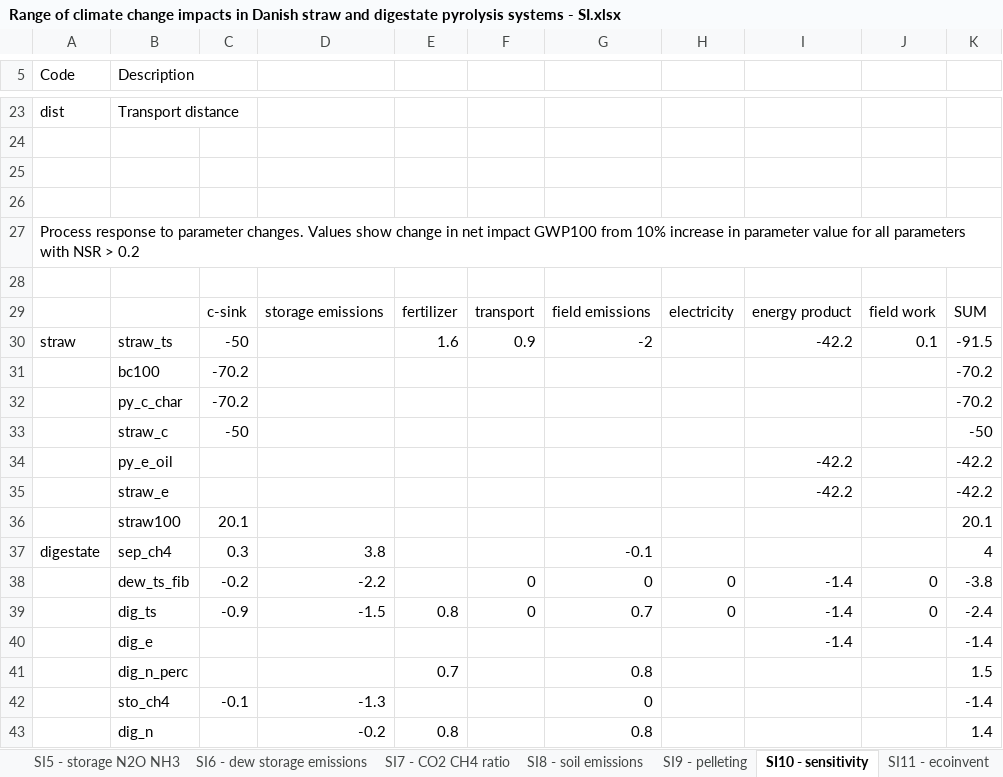
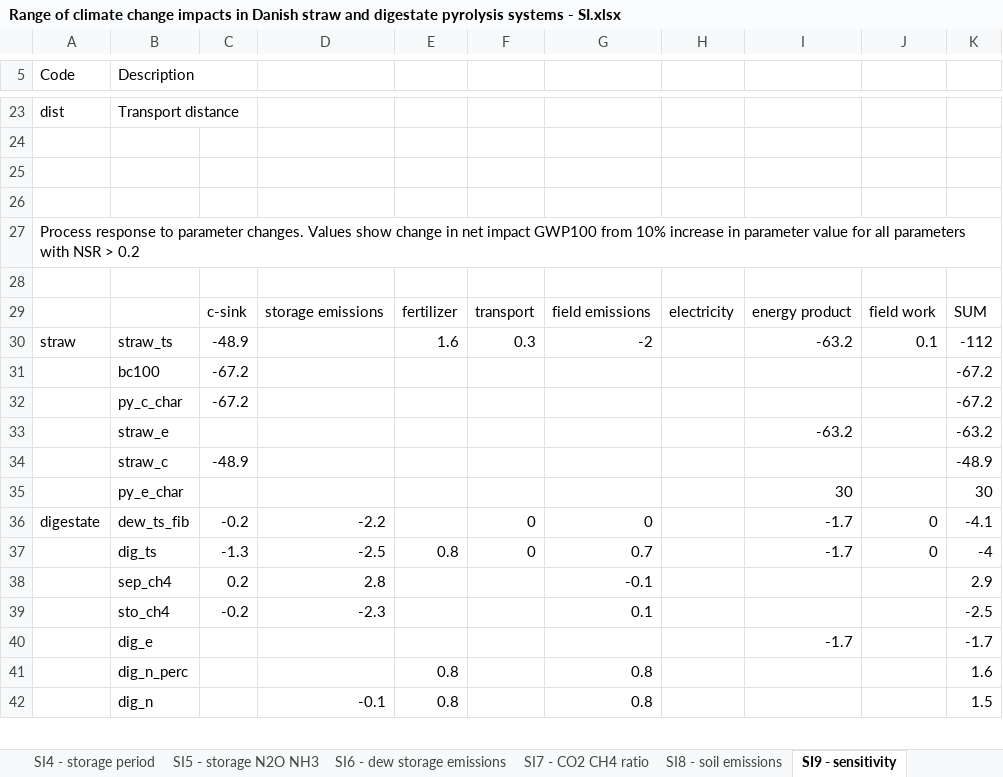
Before and after one commit to MagnusBoKarlsson/Range-of-straw-and-digestate-pyrolysis-impacts, an Excel workbook: Range of climate change impacts in Danish straw and digestate pyrolysis systems - SI.xlsx, sheet SI9 - sensitivity, drawn as a sheet; only a part is shown, gaps mark what is left out; values as stored, in another font and other column widths than the file's, no cell formats; charts and pictures not drawn; removed rows and columns are numbered as before the commit, all else as after; the diff covers the shown part only; the diff names each change by its address in the sheet, - before the commit and + after, or states it on an @@ line.

```diff
--- a/Range of climate change impacts in Danish straw and digestate pyrolysis systems - SI.xlsx (sheet SI9 - sensitivity)
+++ b/Range of climate change impacts in Danish straw and digestate pyrolysis systems - SI.xlsx (sheet SI9 - sensitivity)
-sheet tab: SI10 - sensitivity
+sheet tab: SI9 - sensitivity
-sheet tab: SI9 - pelleting
-C30: -50
+C30: -48.9
-F30: 0.9
+F30: 0.3
-I30: -42.2
+I30: -63.2
-K30: -91.5
+K30: -112
-row 31:  | bc100 | -70.2 |  |  |  |  |  |  |  | -70.2
-row 32:  | py_c_char | -70.2 |  |  |  |  |  |  |  | -70.2
-row 33:  | straw_c | -50 |  |  |  |  |  |  |  | -50
-row 34:  | py_e_oil |  |  |  |  |  |  | -42.2 |  | -42.2
-row 35:  | straw_e |  |  |  |  |  |  | -42.2 |  | -42.2
-row 36:  | straw100 | 20.1 |  |  |  |  |  |  |  | 20.1
-row 37: digestate | sep_ch4 | 0.3 | 3.8 |  |  | -0.1 |  |  |  | 4
+row 31:  | bc100 | -67.2 |  |  |  |  |  |  |  | -67.2
+row 32:  | py_c_char | -67.2 |  |  |  |  |  |  |  | -67.2
+row 33:  | straw_e |  |  |  |  |  |  | -63.2 |  | -63.2
+row 34:  | straw_c | -48.9 |  |  |  |  |  |  |  | -48.9
+row 35:  | py_e_char |  |  |  |  |  |  | 30 |  | 30
-A36 (Code): (empty)
+A36 (Code): digestate
-H36:H37: 0
+H36:H37: (empty)
-I36:I37: -1.4
+I36:I37: -1.7
-K36: -3.8
+K36: -4.1
-C37: -0.9
+C37: -1.3
-D37: -1.5
+D37: -2.5
-K37: -2.4
+K37: -4
-row 40:  | dig_e |  |  |  |  |  |  | -1.4 |  | -1.4
-row 41:  | dig_n_perc |  |  | 0.7 |  | 0.8 |  |  |  | 1.5
-row 42:  | sto_ch4 | -0.1 | -1.3 |  |  | 0 |  |  |  | -1.4
+row 38:  | sep_ch4 | 0.2 | 2.8 |  |  | -0.1 |  |  |  | 2.9
+row 39:  | sto_ch4 | -0.2 | -2.3 |  |  | 0.1 |  |  |  | -2.5
+row 40:  | dig_e |  |  |  |  |  |  | -1.7 |  | -1.7
+row 41:  | dig_n_perc |  |  | 0.8 |  | 0.8 |  |  |  | 1.6
-D42: -0.2
+D42: -0.1
-K42: 1.4
+K42: 1.5
```
Also changed, not shown: 5 added rows, 5 removed rows and 1 edited cell elsewhere in this sheet, sheet SI2 - dew, sheet SI6 - dew storage emissions, sheet README, sheet SI3 - py, sheet SI11 - ecoinvent, sheet SI7 - CO2 CH4 ratio, other sheet tabs, cell formats, formulas that keep their value, charts or pictures.
